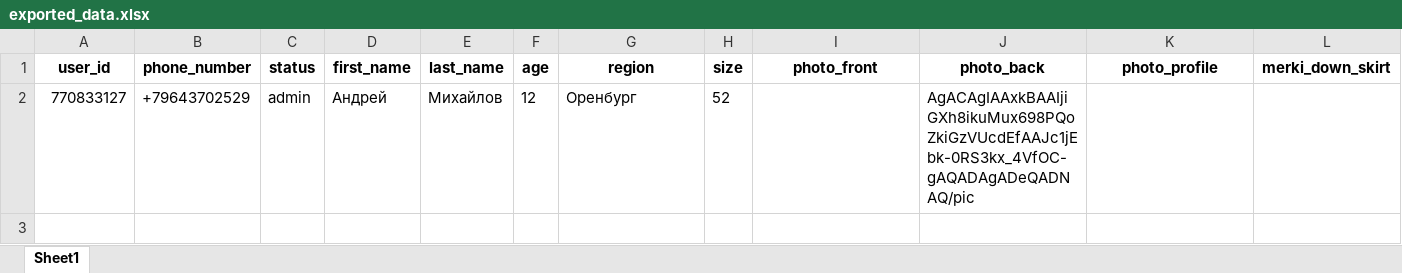
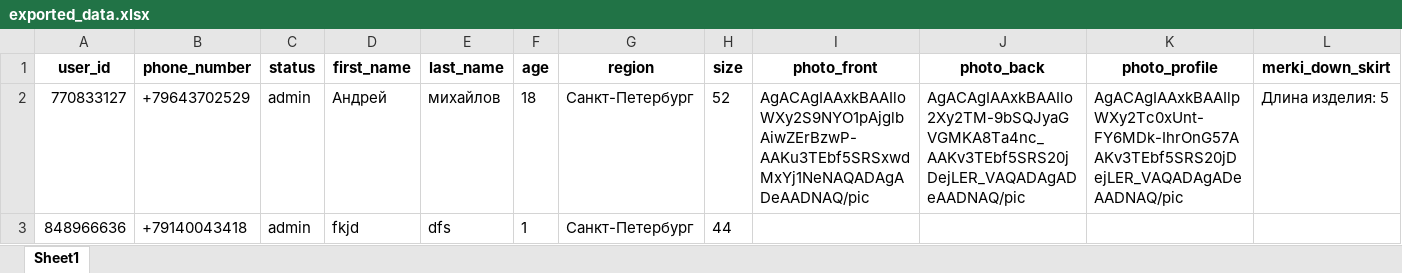
Before and after one commit to SlugPlay/tailor-aline-tgbot, an Excel workbook: exported_data.xlsx, sheet Sheet1, drawn as a sheet; only a part is shown; values as stored, in another font and other column widths than the file's, no borders; rows hold the shown columns only; the diff names each change by its address in the sheet, - before the commit and + after, or states it on an @@ line.

```diff
--- a/exported_data.xlsx (sheet Sheet1)
+++ b/exported_data.xlsx (sheet Sheet1)
-E2 (last_name): Михайлов
+E2 (last_name): михайлов
-F2 (age): 12
+F2 (age): 18
-G2 (region): Оренбург
+G2 (region): Санкт-Петербург
-I2 (photo_front): (empty)
+I2 (photo_front): AgACAgIAAxkBAAIloWXy2S9NYO1pAjglbAiwZErBzwP-AAKu3TEbf5SRSxwdMxYj1NeNAQADAgADeAADNAQ/pic
-J2 (photo_back): AgACAgIAAxkBAAIjiGXh8ikuMux698PQoZkiGzVUcdEfAAJc1jEbk-0RS3kx_4VfOC-gAQADAgADeQADNAQ/pic
+J2 (photo_back): AgACAgIAAxkBAAIlo2Xy2TM-9bSQJyaGVGMKA8Ta4nc_AAKv3TEbf5SRS20jDejLER_VAQADAgADeAADNAQ/pic
-K2 (photo_profile): (empty)
+K2 (photo_profile): AgACAgIAAxkBAAIlpWXy2Tc0xUnt-FY6MDk-IhrOnG57AAKv3TEbf5SRS20jDejLER_VAQADAgADeAADNAQ/pic
-L2 (merki_down_skirt): (empty)
+L2 (merki_down_skirt): Длина изделия: 5
+row 3: 848966636 | +79140043418 | admin | fkjd | dfs | 1 | Санкт-Петербург | 44
```
Also changed, not shown: 7 other files.
